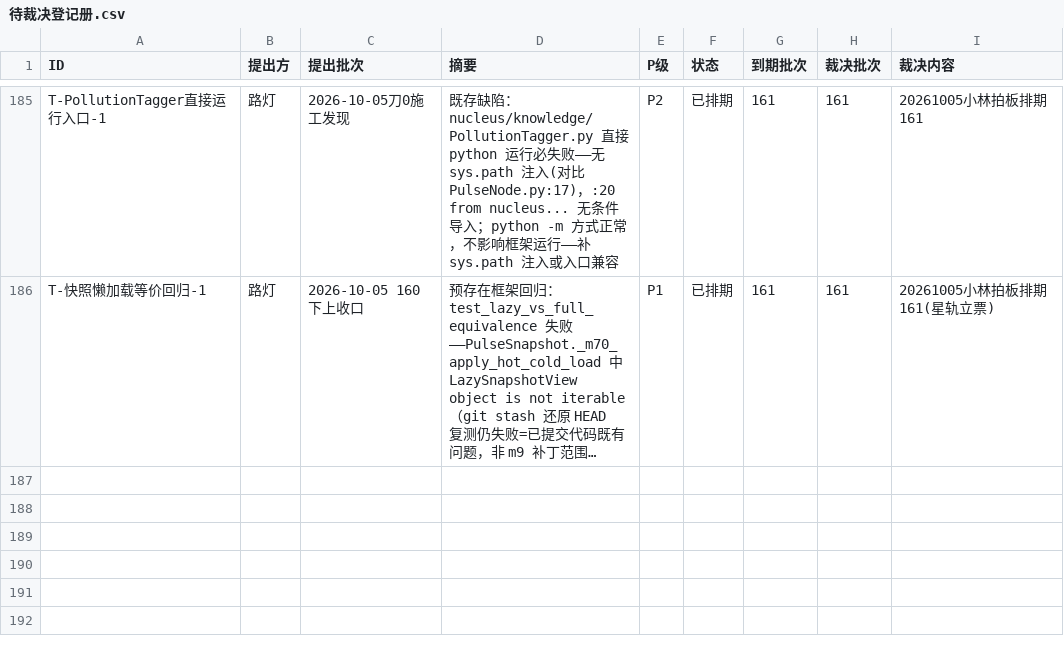
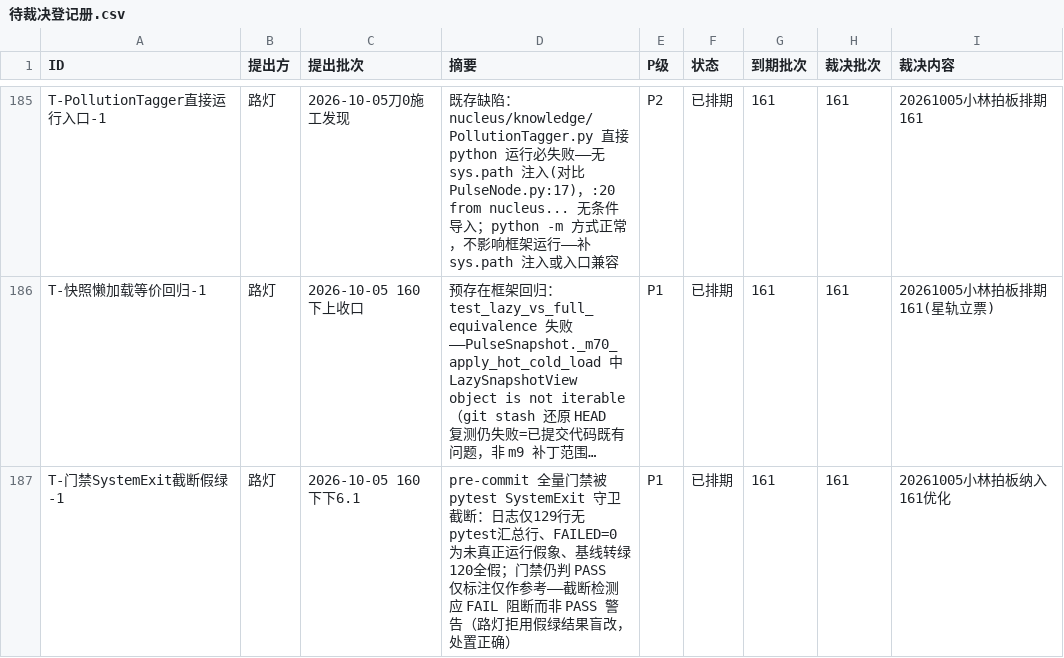
Before and after one commit to 825980399/tongtong-pulse-v9, a CSV file: docs/台账/待裁决登记册.csv, drawn as a sheet; only a part is shown, gaps mark what is left out; long unchanged cells end in …; the diff names each change by its address in the sheet, - before the commit and + after, or states it on an @@ line.

```diff
--- a/docs/台账/待裁决登记册.csv
+++ b/docs/台账/待裁决登记册.csv
+row 187: T-门禁SystemExit截断假绿-1 | 路灯 | 2026-10-05 160下下6.1 | pre-commit 全量门禁被 pytest SystemExit 守卫截断：日志仅129行无pytest汇总行、FAILED=0 为未真正运行假象、基线转绿120全假；门禁仍判 PASS 仅标注仅作参考——截断检测应 FAIL 阻断而非 PASS 警告（路灯拒用假绿结果盲改，处置正确） | P1 | 已排期 | 161 | 161 | 20261005小林拍板纳入161优化
```
Also changed, not shown: 2 other files.
